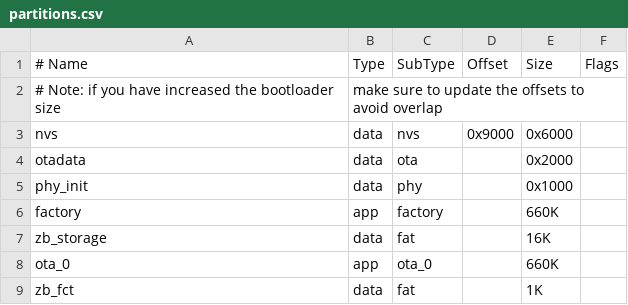
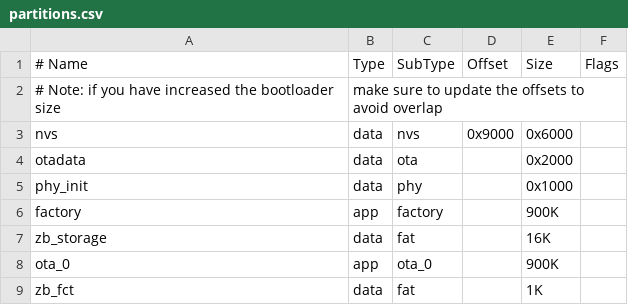
Before and after one commit to espressif/esp-zigbee-sdk, a CSV file: examples/esp_zigbee_ota/ota_client/partitions.csv, drawn as a sheet.

Commit message:
feat(app): optimized zigbee ota examples

```diff
--- a/examples/esp_zigbee_ota/ota_client/partitions.csv
+++ b/examples/esp_zigbee_ota/ota_client/partitions.csv
@@ -5,5 +5,5 @@ otadata,    data, ota,      ,        0x2000,
 phy_init,   data, phy,      ,        0x1000,
-factory,    app,  factory,  ,        660K,
+factory,    app,  factory,  ,        900K,
 zb_storage, data, fat,      ,        16K,
-ota_0,      app,  ota_0,    ,        660K,
+ota_0,      app,  ota_0,    ,        900K,
 zb_fct,     data, fat,      ,        1K,
```
Also changed, not shown: 11 other files.
